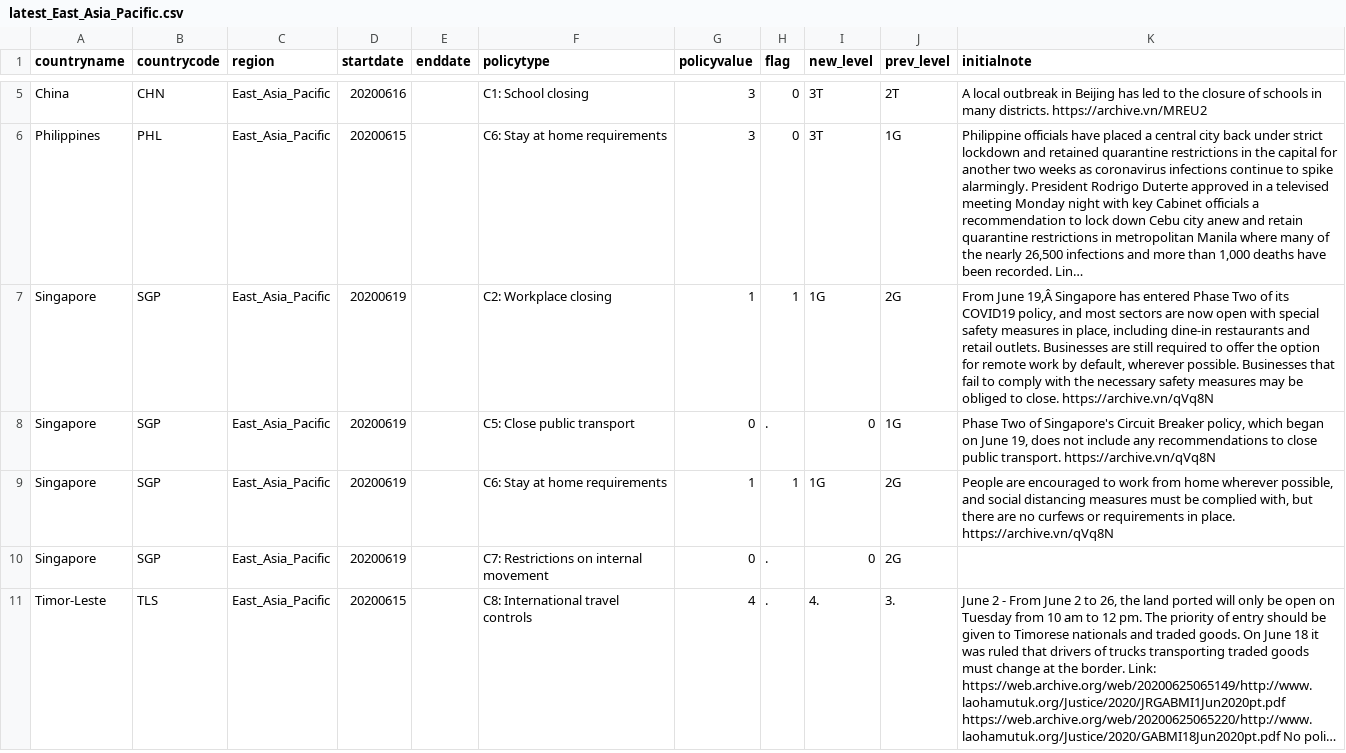
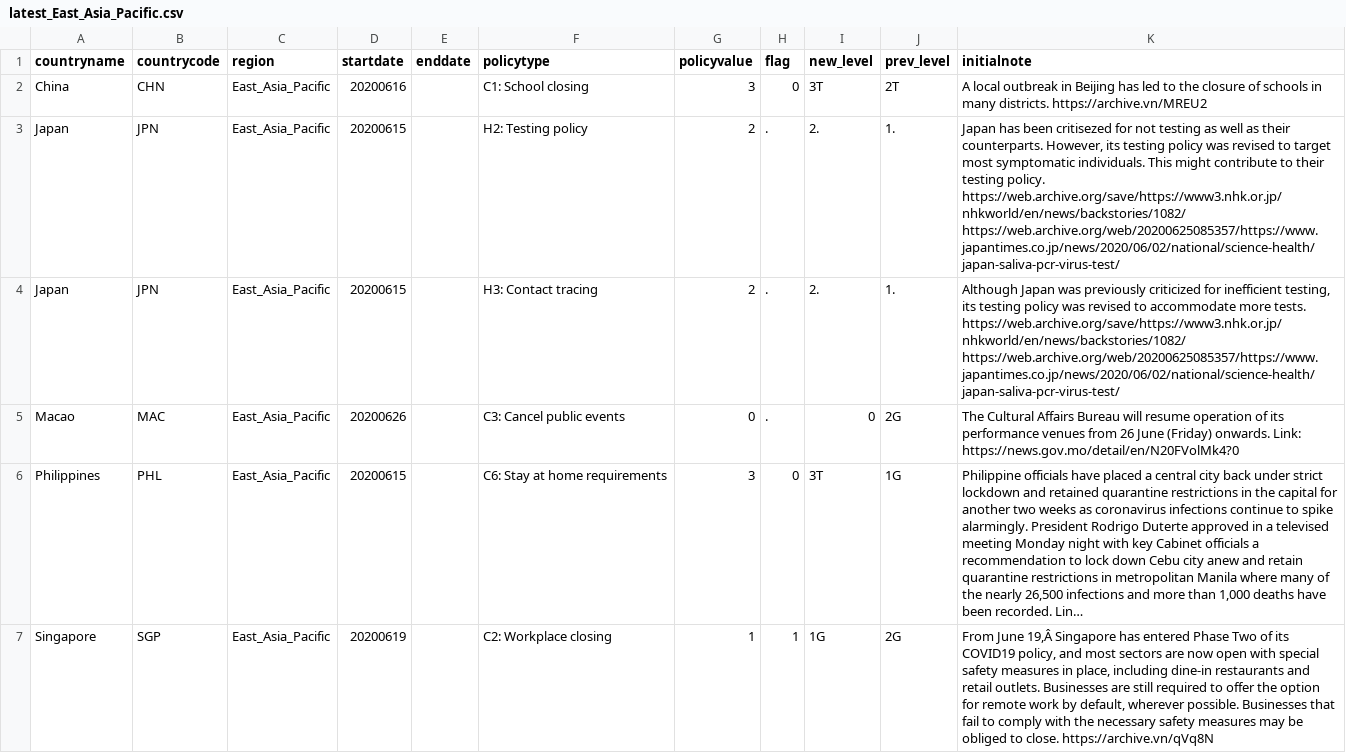
Before and after one commit to OxCGRT/covid-policy-scratchpad, a CSV file: regional_changes/latest_East_Asia_Pacific.csv, drawn as a sheet; only a part is shown, gaps mark what is left out; the shorter side is filled out with more unchanged rows; long unchanged cells end in …; the diff covers the shown part only; the diff names each change by its address in the sheet, - before the commit and + after, or states it on an @@ line.

```diff
--- a/regional_changes/latest_East_Asia_Pacific.csv
+++ b/regional_changes/latest_East_Asia_Pacific.csv
+row 3: Japan | JPN | East_Asia_Pacific | 20200615 |  | H2: Testing policy | 2 | . | 2. | 1. | Japan has been critisezed for not testing as well as their counterparts. However, its testing policy was revised to target most symptomatic individuals. This might contribute to their testing policy. https://web.archive.org/save/https://www3.nhk.or.jp/nhkworld/en/news/backstories/1082/ https://web.archive.org/web/20200625085357/https://www.japantimes.co.jp/news/2020/06/02/national/science-health/japan-saliva-pcr-virus-test/
+row 4: Japan | JPN | East_Asia_Pacific | 20200615 |  | H3: Contact tracing | 2 | . | 2. | 1. | Although Japan was previously criticized for inefficient testing, its testing policy was revised to accommodate more tests. https://web.archive.org/save/https://www3.nhk.or.jp/nhkworld/en/news/backstories/1082/ https://web.archive.org/web/20200625085357/https://www.japantimes.co.jp/news/2020/06/02/national/science-health/japan-saliva-pcr-virus-test/
+row 5: Macao | MAC | East_Asia_Pacific | 20200626 |  | C3: Cancel public events | 0 | . | 0 | 2G | The Cultural Affairs Bureau will resume operation of its performance venues from 26 June (Friday) onwards. Link: https://news.gov.mo/detail/en/N20FVolMk4?0
```
Also changed, not shown: 3 added rows, 3 removed rows and 1 edited cell elsewhere in this file, regional_changes/latest_Europe_Central_Asia.csv, regional_changes/latest_Latin_America_Caribbean.csv, 4 other files.
